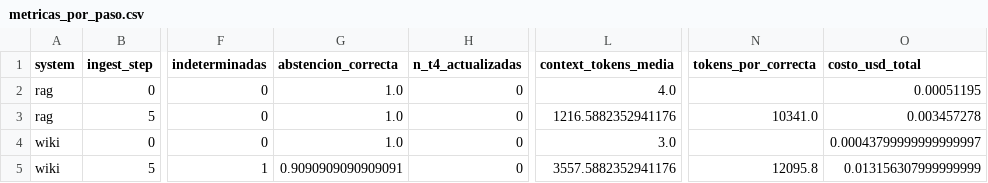
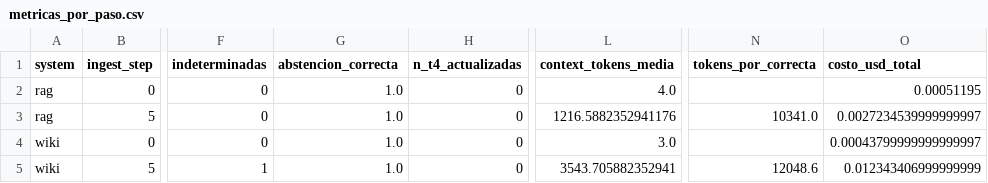
Before and after one commit to 1KVueltasAlCampo/llm-knowledge-management-wiki-agent, a CSV file: results/piloto-1/metricas_por_paso.csv, drawn as a sheet; only a part is shown, gaps mark what is left out; the diff names each change by its address in the sheet, - before the commit and + after, or states it on an @@ line.

Commit message:
fix: recalcula las métricas del piloto sobre las respuestas guardadas
Tras la prueba de reanudación se rehicieron 10 respuestas T5, pero evaluados y
metricas_por_paso seguían calculados con la primera tanda. Detalle en la bitácora.

```diff
--- a/results/piloto-1/metricas_por_paso.csv
+++ b/results/piloto-1/metricas_por_paso.csv
-O3 (costo_usd_total): 0.003457278
+O3 (costo_usd_total): 0.0027234539999999997
-G5 (abstencion_correcta): 0.9090909090909091
+G5 (abstencion_correcta): 1.0
-L5 (context_tokens_media): 3557.5882352941176
+L5 (context_tokens_media): 3543.705882352941
-N5 (tokens_por_correcta): 12095.8
+N5 (tokens_por_correcta): 12048.6
-O5 (costo_usd_total): 0.013156307999999999
+O5 (costo_usd_total): 0.012343406999999999
```
Also changed, not shown: 3 other files.
